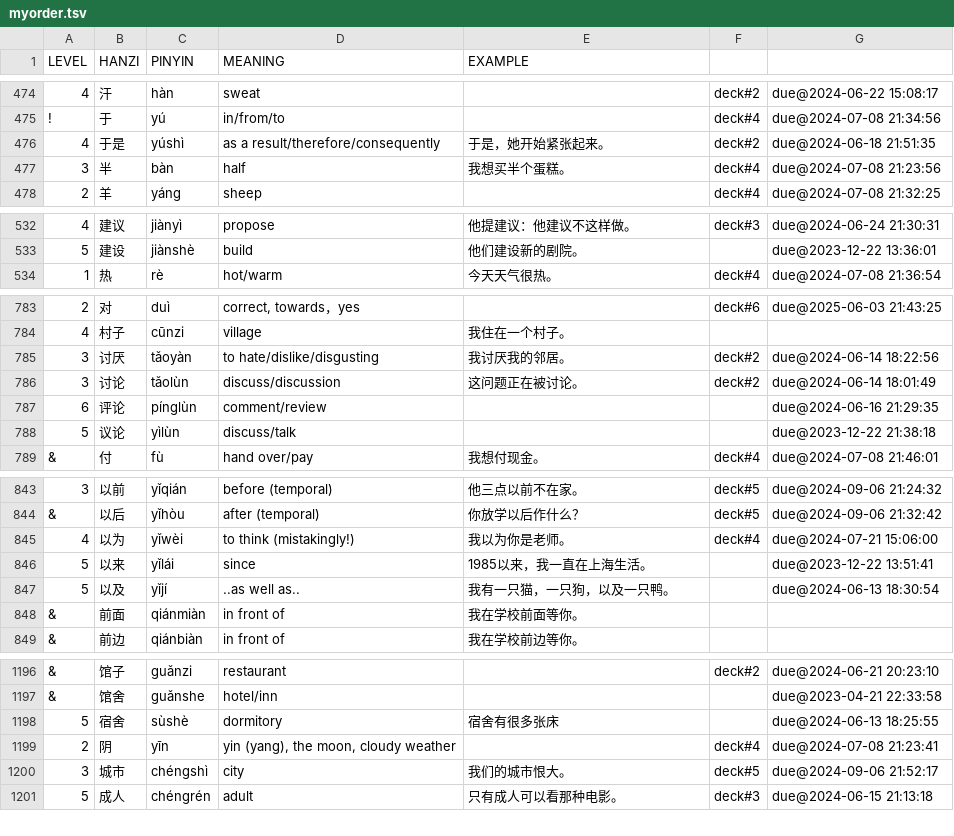
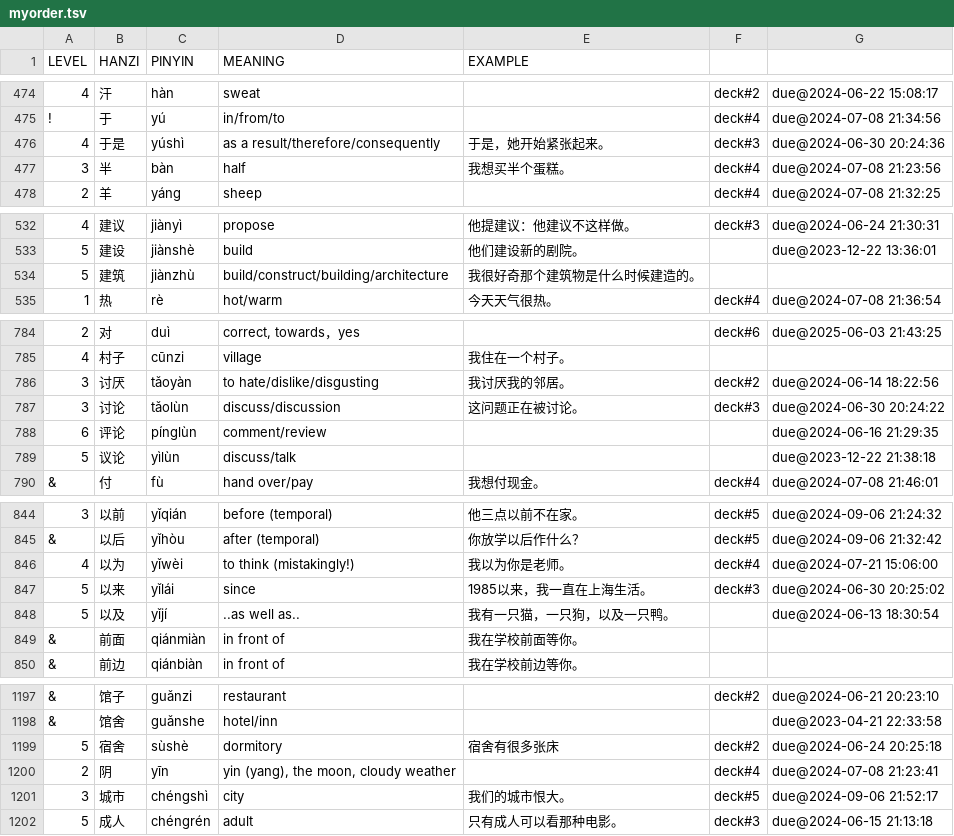
Before and after one commit to proycon/vocadata, a TSV file: zh/myorder.tsv, drawn as a sheet; only a part is shown, gaps mark what is left out; the diff covers the shown part only.

Commit message:
added word

```diff
--- a/zh/myorder.tsv
+++ b/zh/myorder.tsv
@@ -475,3 +475,3 @@ LEVEL	HANZI	PINYIN	MEANING	EXAMPLE
 !	于	yú	in/from/to		deck#4	due@2024-07-08 21:34:56
-4	于是	yúshì	as a result/therefore/consequently	于是，她开始紧张起来。	deck#2	due@2024-06-18 21:51:35
+4	于是	yúshì	as a result/therefore/consequently	于是，她开始紧张起来。	deck#3	due@2024-06-30 20:24:36
 3	半	bàn	half	我想买半个蛋糕。	deck#4	due@2024-07-08 21:23:56
@@ -533,2 +533,3 @@ LEVEL	HANZI	PINYIN	MEANING	EXAMPLE
 5	建设	jiànshè	build	他们建设新的剧院。		due@2023-12-22 13:36:01
+5	建筑	jiànzhù	build/construct/building/architecture	我很好奇那个建筑物是什么时候建造的。	
 1	热	rè	hot/warm	今天天气很热。	deck#4	due@2024-07-08 21:36:54
@@ -785,3 +786,3 @@ LEVEL	HANZI	PINYIN	MEANING	EXAMPLE
 3	讨厌	tǎoyàn	to hate/dislike/disgusting	我讨厌我的邻居。	deck#2	due@2024-06-14 18:22:56
-3	讨论	tǎolùn	discuss/discussion	这问题正在被讨论。	deck#2	due@2024-06-14 18:01:49
+3	讨论	tǎolùn	discuss/discussion	这问题正在被讨论。	deck#3	due@2024-06-30 20:24:22
 6	评论	pínglùn	comment/review			due@2024-06-16 21:29:35
@@ -845,3 +846,3 @@ LEVEL	HANZI	PINYIN	MEANING	EXAMPLE
 4	以为	yǐwèi	to think  (mistakingly!)	我以为你是老师。	deck#4	due@2024-07-21 15:06:00
-5	以来	yǐlái	since	1985以来，我一直在上海生活。		due@2023-12-22 13:51:41
+5	以来	yǐlái	since	1985以来，我一直在上海生活。	deck#3	due@2024-06-30 20:25:02
 5	以及	yǐjí	..as well as..	我有一只猫，一只狗，以及一只鸭。		due@2024-06-13 18:30:54
@@ -1197,3 +1198,3 @@ LEVEL	HANZI	PINYIN	MEANING	EXAMPLE
 &	馆舍	guǎnshe	hotel/inn			due@2023-04-21 22:33:58
-5	宿舍	sùshè	dormitory	宿舍有很多张床		due@2024-06-13 18:25:55
+5	宿舍	sùshè	dormitory	宿舍有很多张床	deck#2	due@2024-06-24 20:25:18
 2	阴	yīn	yin (yang), the moon, cloudy weather		deck#4	due@2024-07-08 21:23:41
```
Also changed, not shown: 6 edited cells elsewhere in this file.
